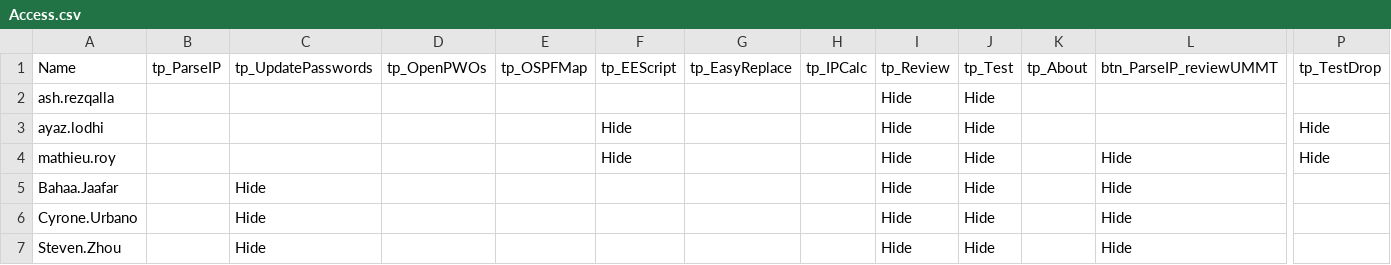
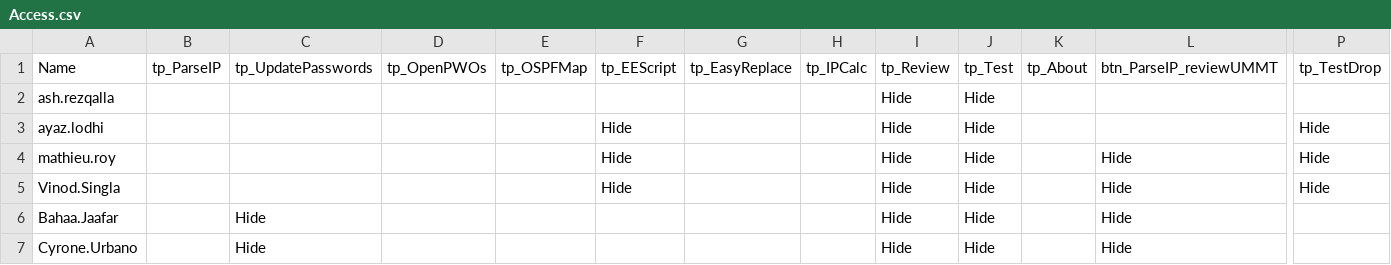
Before and after one commit to Ash-IPRANOps/Ash-IPRANOps.github.io, a CSV file: Access.csv, drawn as a sheet; only a part is shown, gaps mark what is left out; the shorter side is filled out with more unchanged rows; rows hold the shown columns only; the diff names each change by its address in the sheet, - before the commit and + after, or states it on an @@ line.

Commit message:
Update Access.csv

```diff
--- a/Access.csv
+++ b/Access.csv
+row 5: Vinod.Singla |  |  |  |  | Hide |  |  | Hide | Hide |  | Hide | Hide
```
